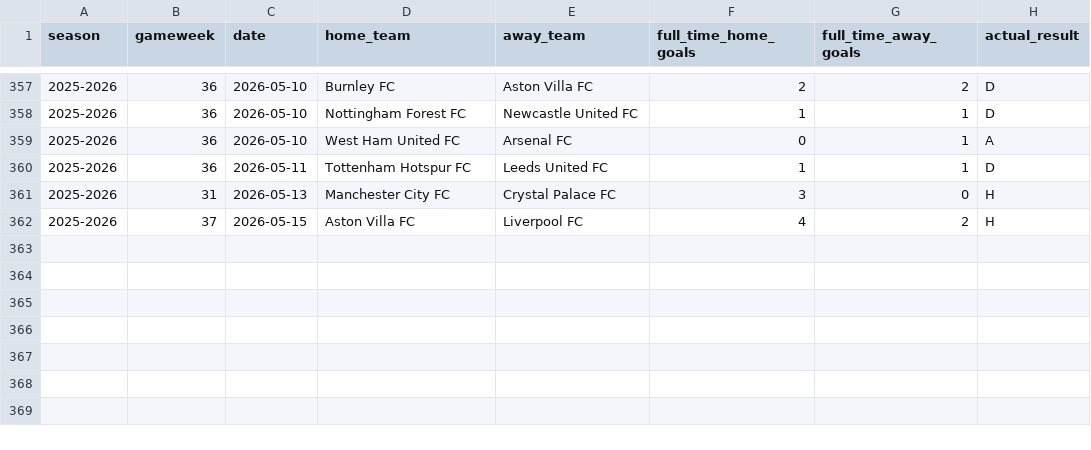
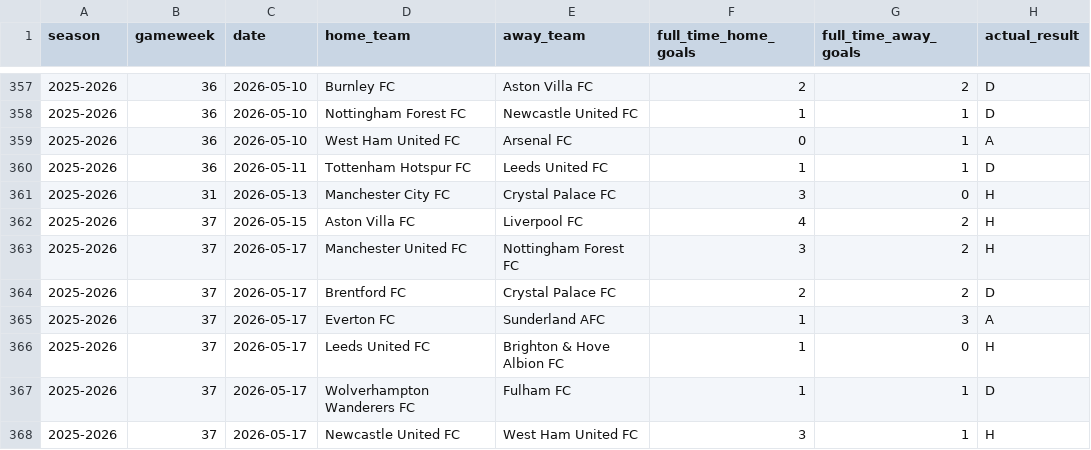
Before and after one commit to SugarAung/premier-league-predictor, a CSV file: data/live/pl_results_from_api.csv, drawn as a sheet; only a part is shown, gaps mark what is left out.

```diff
--- a/data/live/pl_results_from_api.csv
+++ b/data/live/pl_results_from_api.csv
@@ -362 +362,7 @@ season,gameweek,date,home_team,away_team,full_time_home_goals,full_time_away_goa
 2025-2026,37,2026-05-15,Aston Villa FC,Liverpool FC,4,2,H
+2025-2026,37,2026-05-17,Manchester United FC,Nottingham Forest FC,3,2,H
+2025-2026,37,2026-05-17,Brentford FC,Crystal Palace FC,2,2,D
+2025-2026,37,2026-05-17,Everton FC,Sunderland AFC,1,3,A
+2025-2026,37,2026-05-17,Leeds United FC,Brighton & Hove Albion FC,1,0,H
+2025-2026,37,2026-05-17,Wolverhampton Wanderers FC,Fulham FC,1,1,D
+2025-2026,37,2026-05-17,Newcastle United FC,West Ham United FC,3,1,H
```
Also changed, not shown: data/live/live_predictions_history.csv, data/live/pl_fixtures_from_api.csv.
